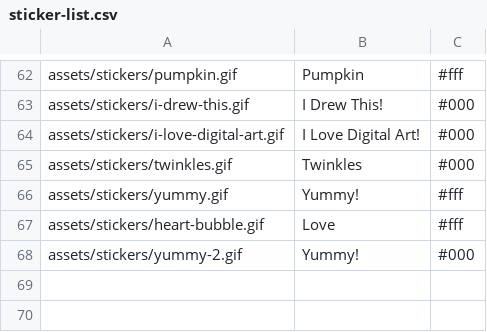
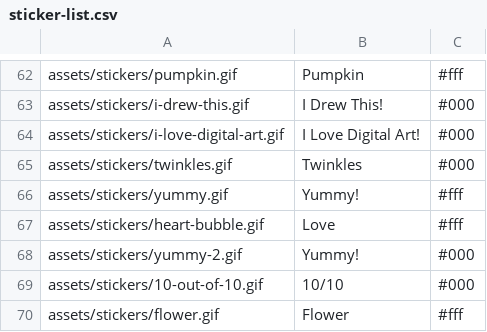
Before and after one commit to Motivesoft/condaluna, a CSV file: assets/scripts/sticker-list.csv, drawn as a sheet; only a part is shown, gaps mark what is left out; the diff names each change by its address in the sheet, - before the commit and + after, or states it on an @@ line.

Commit message:
10/10 and flower stickers

```diff
--- a/assets/scripts/sticker-list.csv
+++ b/assets/scripts/sticker-list.csv
+row 69: assets/stickers/10-out-of-10.gif | 10/10 | #000
+row 70: assets/stickers/flower.gif | Flower | #fff
```
Also changed, not shown: 4 other files.
